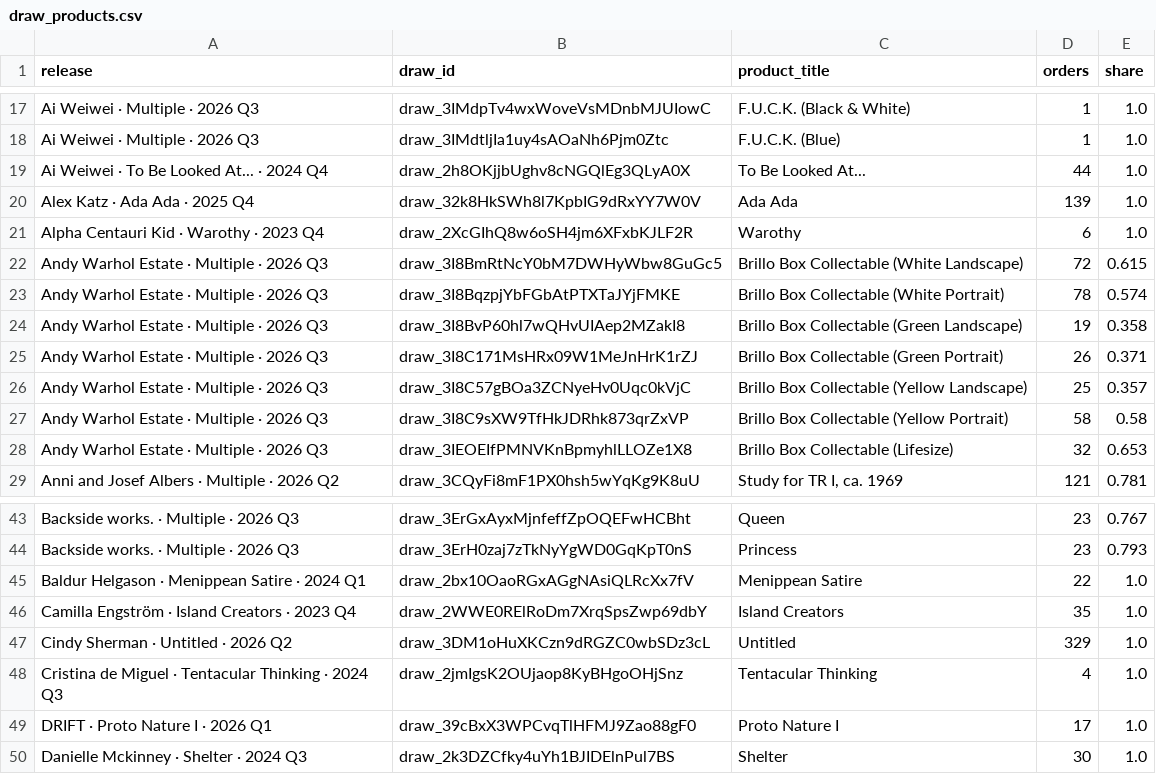
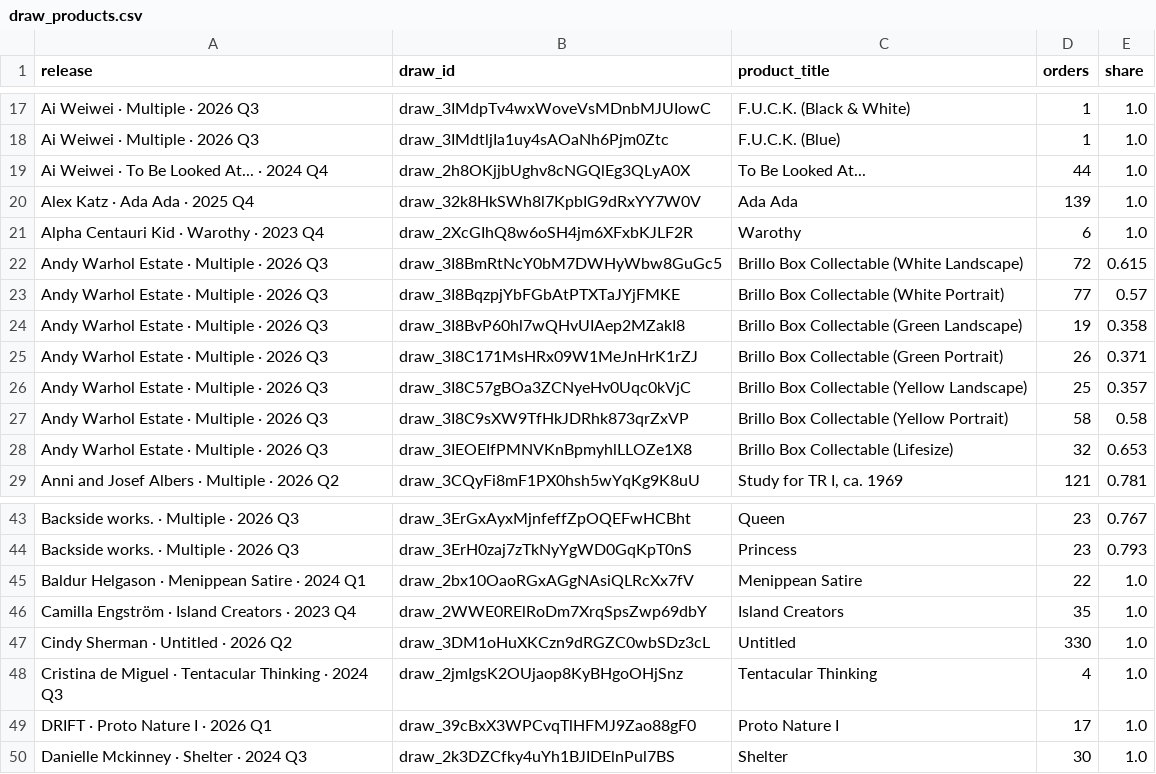
Before and after one commit to avantartemarketing/BI, a CSV file: data/draw_products.csv, drawn as a sheet; only a part is shown, gaps mark what is left out.

```diff
--- a/data/draw_products.csv
+++ b/data/draw_products.csv
@@ -22,3 +22,3 @@ Alpha Centauri Kid · Warothy · 2023 Q4,draw_2XcGIhQ8w6oSH4jm6XFxbKJLF2R,Waroth
 Andy Warhol Estate · Multiple · 2026 Q3,draw_3I8BmRtNcY0bM7DWHyWbw8GuGc5,Brillo Box Collectable (White Landscape),72,0.615
-Andy Warhol Estate · Multiple · 2026 Q3,draw_3I8BqzpjYbFGbAtPTXTaJYjFMKE,Brillo Box Collectable (White Portrait),78,0.574
+Andy Warhol Estate · Multiple · 2026 Q3,draw_3I8BqzpjYbFGbAtPTXTaJYjFMKE,Brillo Box Collectable (White Portrait),77,0.57
 Andy Warhol Estate · Multiple · 2026 Q3,draw_3I8BvP60hl7wQHvUIAep2MZakI8,Brillo Box Collectable (Green Landscape),19,0.358
@@ -46,3 +46,3 @@ Baldur Helgason · Menippean Satire · 2024 Q1,draw_2bx10OaoRGxAGgNAsiQLRcXx7fV,
 Camilla Engström · Island Creators · 2023 Q4,draw_2WWE0RElRoDm7XrqSpsZwp69dbY,Island Creators,35,1.0
-Cindy Sherman · Untitled · 2026 Q2,draw_3DM1oHuXKCzn9dRGZC0wbSDz3cL,Untitled,329,1.0
+Cindy Sherman · Untitled · 2026 Q2,draw_3DM1oHuXKCzn9dRGZC0wbSDz3cL,Untitled,330,1.0
 Cristina de Miguel · Tentacular Thinking · 2024 Q3,draw_2jmIgsK2OUjaop8KyBHgoOHjSnz,Tentacular Thinking,4,1.0
```
Also changed, not shown: data/app/release_people.csv, data/app/release_windows.csv, 17 other files.
